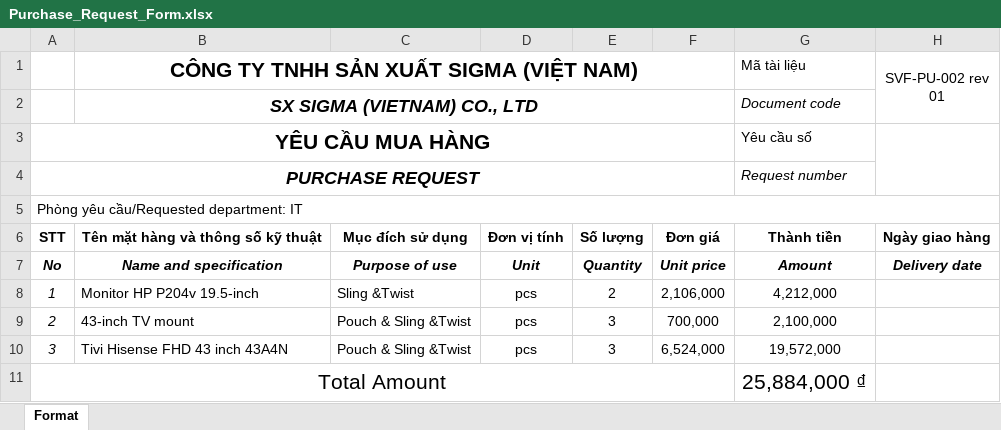
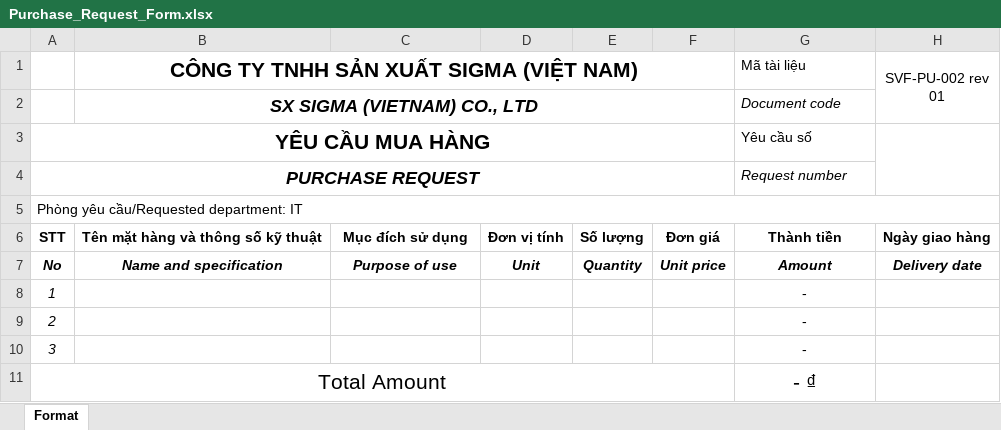
Before and after one commit to SVN-IT/SVN-Portal, an Excel workbook: ViidooDBServiceAPI/templates/Purchase_Request_Form.xlsx, sheet Format, drawn as a sheet; values as stored, in another font and other column widths than the file's, no borders; charts and pictures and conditional formats not drawn; the diff names each change by its address in the sheet, - before the commit and + after, or states it on an @@ line.

```diff
--- a/ViidooDBServiceAPI/templates/Purchase_Request_Form.xlsx (sheet Format)
+++ b/ViidooDBServiceAPI/templates/Purchase_Request_Form.xlsx (sheet Format)
-B8: Monitor HP P204v 19.5-inch
+B8: (empty)
-C8: Sling &Twist
+C8: (empty)
-D8:D10: pcs
+D8:D10: (empty)
-E8: 2
+E8: (empty)
-F8: 2,106,000
+F8: (empty)
-G8 (Mã tài liệu): 4,212,000
+G8 (Mã tài liệu): -
-B9: 43-inch TV mount
+B9: (empty)
-C9:C10: Pouch & Sling &Twist
+C9:C10: (empty)
-E9:E10: 3
+E9:E10: (empty)
-F9: 700,000
+F9: (empty)
-G9 (Mã tài liệu): 2,100,000
+G9 (Mã tài liệu): -
-B10: Tivi Hisense FHD 43 inch 43A4N
+B10: (empty)
-F10: 6,524,000
+F10: (empty)
-G10 (Mã tài liệu): 19,572,000
+G10 (Mã tài liệu): -
-G11 (Mã tài liệu): 25,884,000 ₫
+G11 (Mã tài liệu): - ₫
```
Also changed, not shown: charts or pictures, 1 other file.
